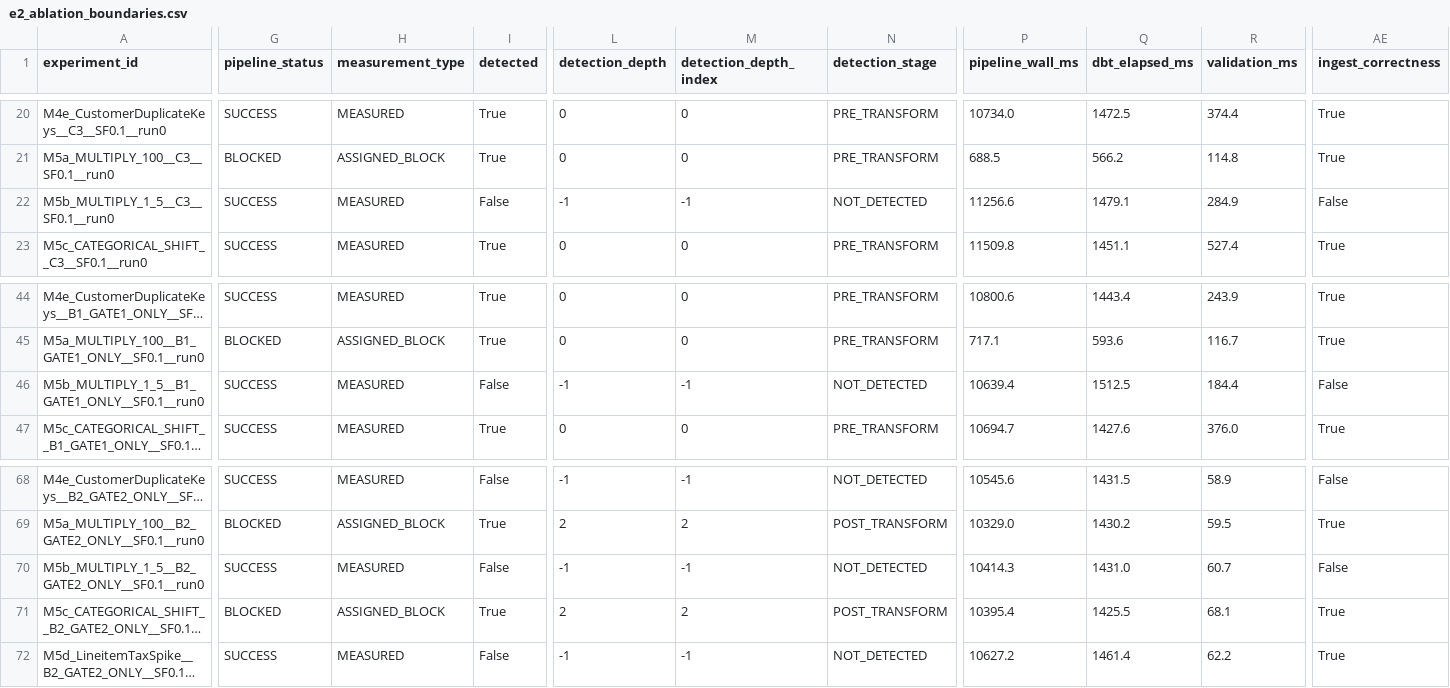
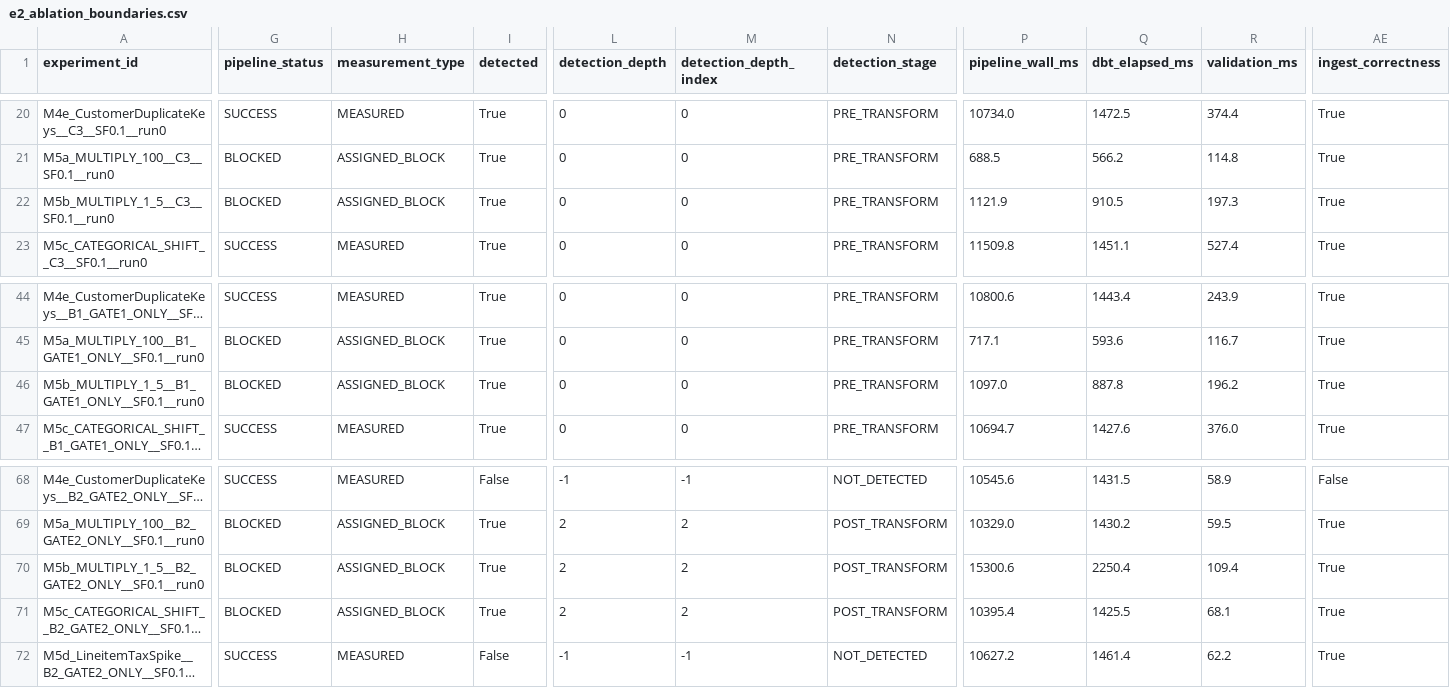
Before and after one commit to conghanhksa7/medalguard, a CSV file: results/summary/e2_ablation_boundaries.csv, drawn as a sheet; only a part is shown, gaps mark what is left out; long unchanged cells end in …; the diff covers the shown part only; the diff names each change by its address in the sheet, - before the commit and + after, or states it on an @@ line.

```diff
--- a/results/summary/e2_ablation_boundaries.csv
+++ b/results/summary/e2_ablation_boundaries.csv
-G22 (pipeline_status): SUCCESS
+G22 (pipeline_status): BLOCKED
-H22 (measurement_type): MEASURED
+H22 (measurement_type): ASSIGNED_BLOCK
-I22 (detected): False
+I22 (detected): True
-L22 (detection_depth): -1
+L22 (detection_depth): 0
-M22 (detection_depth_index): -1
+M22 (detection_depth_index): 0
-N22 (detection_stage): NOT_DETECTED
+N22 (detection_stage): PRE_TRANSFORM
-P22 (pipeline_wall_ms): 11256.6
+P22 (pipeline_wall_ms): 1121.9
-Q22 (dbt_elapsed_ms): 1479.1
+Q22 (dbt_elapsed_ms): 910.5
-R22 (validation_ms): 284.9
+R22 (validation_ms): 197.3
-AE22 (ingest_correctness): False
+AE22 (ingest_correctness): True
-G46 (pipeline_status): SUCCESS
+G46 (pipeline_status): BLOCKED
-H46 (measurement_type): MEASURED
+H46 (measurement_type): ASSIGNED_BLOCK
-I46 (detected): False
+I46 (detected): True
-L46 (detection_depth): -1
+L46 (detection_depth): 0
-M46 (detection_depth_index): -1
+M46 (detection_depth_index): 0
-N46 (detection_stage): NOT_DETECTED
+N46 (detection_stage): PRE_TRANSFORM
-P46 (pipeline_wall_ms): 10639.4
+P46 (pipeline_wall_ms): 1097.0
-Q46 (dbt_elapsed_ms): 1512.5
+Q46 (dbt_elapsed_ms): 887.8
-R46 (validation_ms): 184.4
+R46 (validation_ms): 196.2
-AE46 (ingest_correctness): False
+AE46 (ingest_correctness): True
-G70 (pipeline_status): SUCCESS
+G70 (pipeline_status): BLOCKED
-H70 (measurement_type): MEASURED
+H70 (measurement_type): ASSIGNED_BLOCK
-I70 (detected): False
+I70 (detected): True
-L70 (detection_depth): -1
+L70 (detection_depth): 2
-M70 (detection_depth_index): -1
+M70 (detection_depth_index): 2
-N70 (detection_stage): NOT_DETECTED
+N70 (detection_stage): POST_TRANSFORM
-P70 (pipeline_wall_ms): 10414.3
+P70 (pipeline_wall_ms): 15300.6
-Q70 (dbt_elapsed_ms): 1431.0
+Q70 (dbt_elapsed_ms): 2250.4
-R70 (validation_ms): 60.7
+R70 (validation_ms): 109.4
-AE70 (ingest_correctness): False
+AE70 (ingest_correctness): True
```
Also changed, not shown: 18 edited cells elsewhere in this file, results/summary/e1_main_matrix_core19.csv, results/summary/e1_main_matrix_expanded36.csv, 21 other files.
